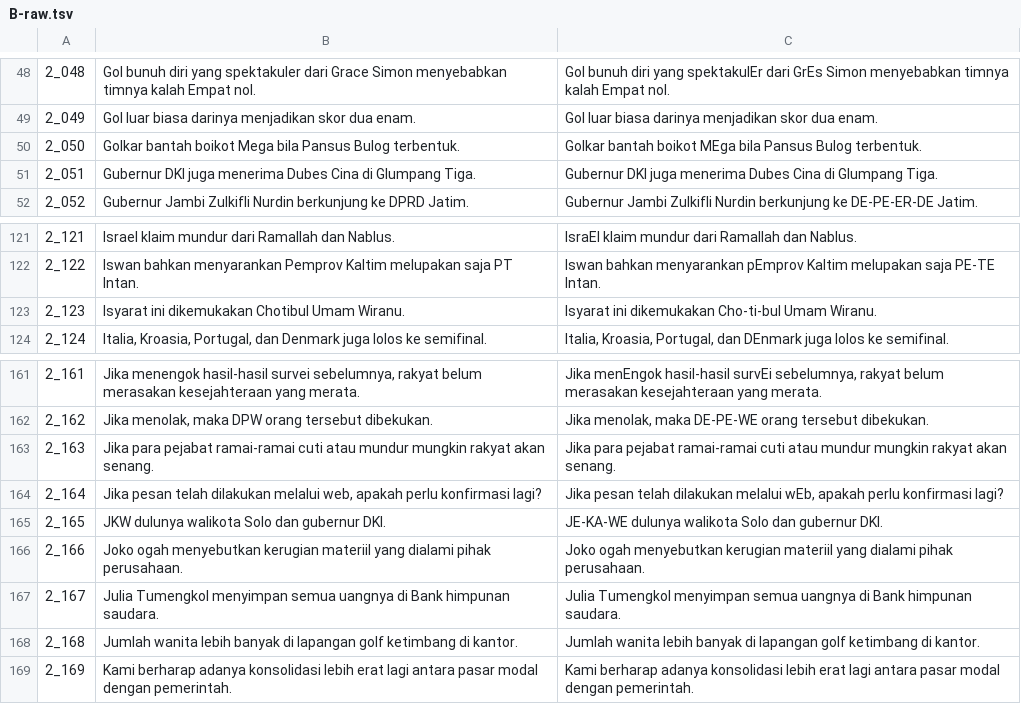
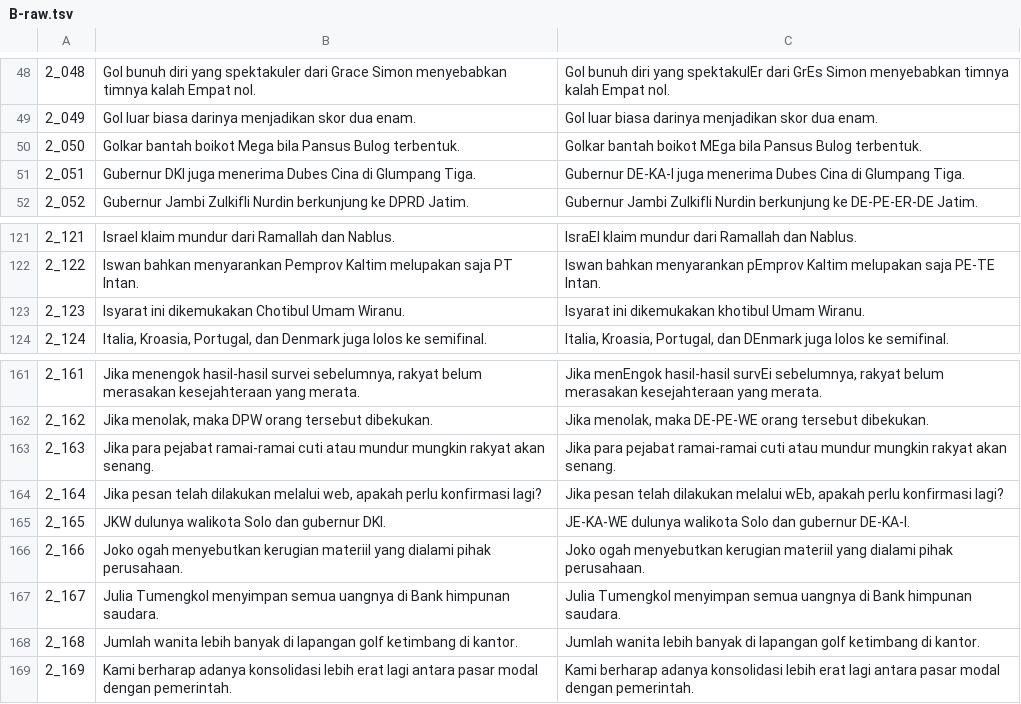
Before and after one commit to ramosjanoah/htk-pro, a TSV file: transcript/B-raw.tsv, drawn as a sheet; only a part is shown, gaps mark what is left out.

Commit message:
fix transcript but not all

```diff
--- a/transcript/B-raw.tsv
+++ b/transcript/B-raw.tsv
@@ -50,3 +50,3 @@
 2_050	Golkar bantah boikot Mega bila Pansus Bulog terbentuk.	Golkar bantah boikot MEga bila Pansus Bulog terbentuk.
-2_051	Gubernur DKI juga menerima Dubes Cina di Glumpang Tiga.	Gubernur DKI juga menerima Dubes Cina di Glumpang Tiga.
+2_051	Gubernur DKI juga menerima Dubes Cina di Glumpang Tiga.	Gubernur DE-KA-I juga menerima Dubes Cina di Glumpang Tiga.
 2_052	Gubernur Jambi Zulkifli Nurdin berkunjung ke DPRD Jatim.	Gubernur Jambi Zulkifli Nurdin berkunjung ke DE-PE-ER-DE Jatim.
@@ -122,3 +122,3 @@
 2_122	Iswan bahkan menyarankan Pemprov Kaltim melupakan saja PT Intan.	Iswan bahkan menyarankan pEmprov Kaltim melupakan saja PE-TE Intan.
-2_123	Isyarat ini dikemukakan Chotibul Umam Wiranu.	Isyarat ini dikemukakan Cho-ti-bul Umam Wiranu.
+2_123	Isyarat ini dikemukakan Chotibul Umam Wiranu.	Isyarat ini dikemukakan khotibul Umam Wiranu.
 2_124	Italia, Kroasia, Portugal, dan Denmark juga lolos ke semifinal.	Italia, Kroasia, Portugal, dan DEnmark juga lolos ke semifinal.
@@ -164,3 +164,3 @@
 2_164	Jika pesan telah dilakukan melalui web, apakah perlu konfirmasi lagi?	Jika pesan telah dilakukan melalui wEb, apakah perlu konfirmasi lagi?
-2_165	JKW dulunya walikota Solo dan gubernur DKI.	JE-KA-WE dulunya walikota Solo dan gubernur DKI.
+2_165	JKW dulunya walikota Solo dan gubernur DKI.	JE-KA-WE dulunya walikota Solo dan gubernur DE-KA-I.
 2_166	Joko ogah menyebutkan kerugian materiil yang dialami pihak perusahaan.	Joko ogah menyebutkan kerugian materiil yang dialami pihak perusahaan.
```
Also changed, not shown: transcript/E-raw.tsv, transcript/I-raw.tsv, 9 other files.
